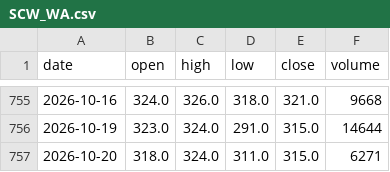
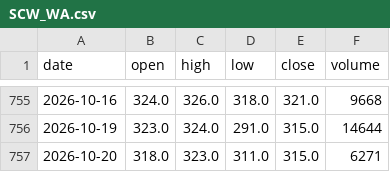
Before and after one commit to govorr/longterm-gpw-data, a CSV file: data/top15/ohlcv/SCW_WA.csv, drawn as a sheet; only a part is shown, gaps mark what is left out.

```diff
--- a/data/top15/ohlcv/SCW_WA.csv
+++ b/data/top15/ohlcv/SCW_WA.csv
@@ -756,2 +756,2 @@ date,open,high,low,close,volume
 2026-10-19,323.0,324.0,291.0,315.0,14644
-2026-10-20,318.0,324.0,311.0,315.0,6271
+2026-10-20,318.0,323.0,311.0,315.0,6271
```
Also changed, not shown: data/top15/ohlcv/BCX_WA.csv, data/top15/ohlcv/GRN_WA.csv, 5 other files.
